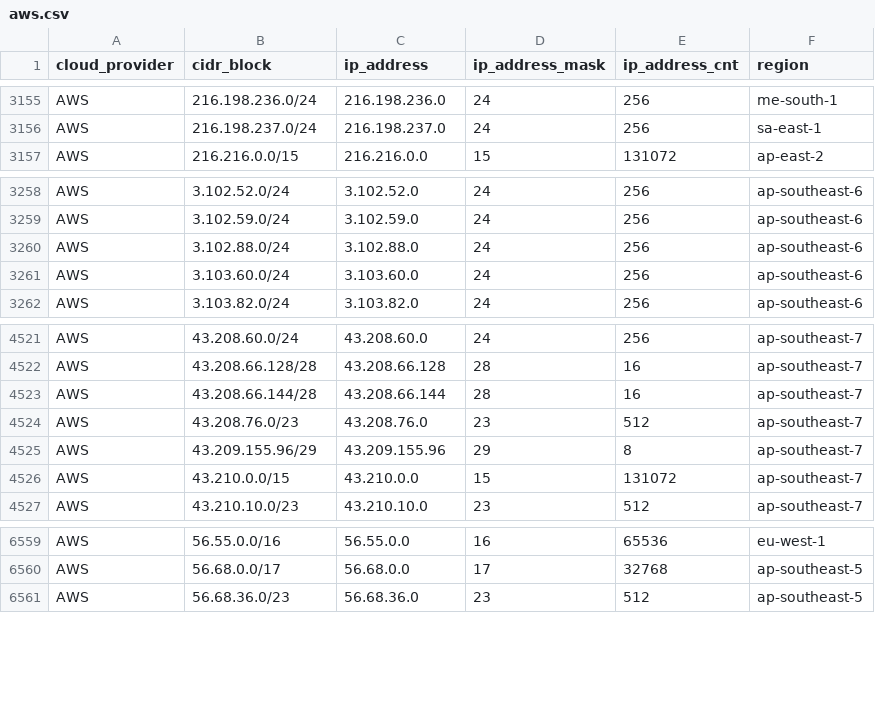
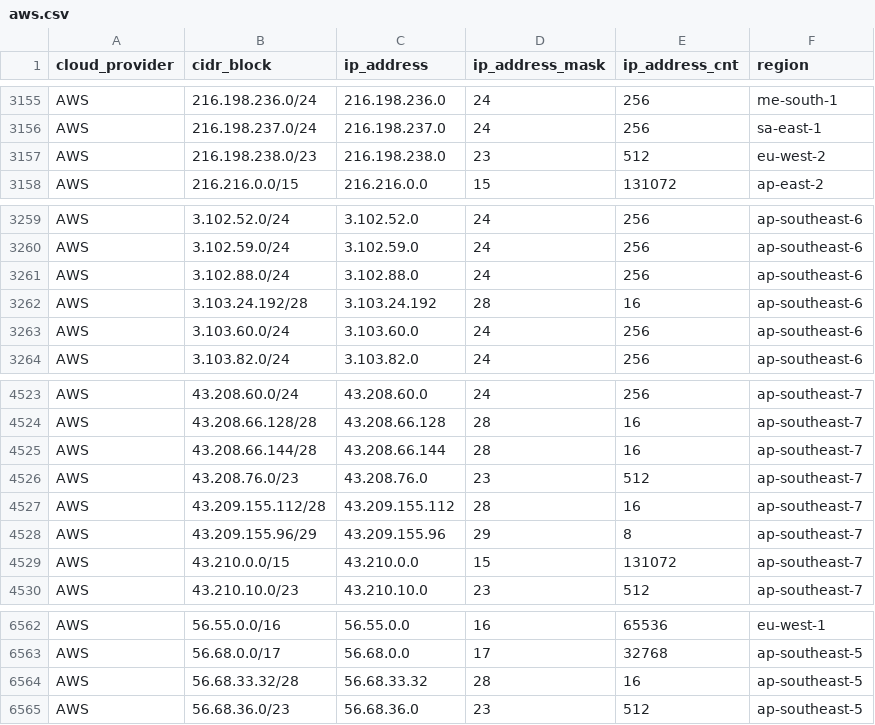
Before and after one commit to tobilg/public-cloud-provider-ip-ranges, a CSV file: data/providers/aws.csv, drawn as a sheet; only a part is shown, gaps mark what is left out.

Commit message:
[no ci] Data update on 2025-12-03T04:09:45

```diff
--- a/data/providers/aws.csv
+++ b/data/providers/aws.csv
@@ -3156,2 +3156,3 @@ AWS,216.198.236.0/24,216.198.236.0,24,256,me-south-1
 AWS,216.198.237.0/24,216.198.237.0,24,256,sa-east-1
+AWS,216.198.238.0/23,216.198.238.0,23,512,eu-west-2
 AWS,216.216.0.0/15,216.216.0.0,15,131072,ap-east-2
@@ -3260,2 +3261,3 @@ AWS,3.102.59.0/24,3.102.59.0,24,256,ap-southeast-6
 AWS,3.102.88.0/24,3.102.88.0,24,256,ap-southeast-6
+AWS,3.103.24.192/28,3.103.24.192,28,16,ap-southeast-6
 AWS,3.103.60.0/24,3.103.60.0,24,256,ap-southeast-6
@@ -4524,2 +4526,3 @@ AWS,43.208.66.144/28,43.208.66.144,28,16,ap-southeast-7
 AWS,43.208.76.0/23,43.208.76.0,23,512,ap-southeast-7
+AWS,43.209.155.112/28,43.209.155.112,28,16,ap-southeast-7
 AWS,43.209.155.96/29,43.209.155.96,29,8,ap-southeast-7
@@ -6560,2 +6563,3 @@ AWS,56.55.0.0/16,56.55.0.0,16,65536,eu-west-1
 AWS,56.68.0.0/17,56.68.0.0,17,32768,ap-southeast-5
+AWS,56.68.33.32/28,56.68.33.32,28,16,ap-southeast-5
 AWS,56.68.36.0/23,56.68.36.0,23,512,ap-southeast-5
```
Also changed, not shown: 9 other files.
